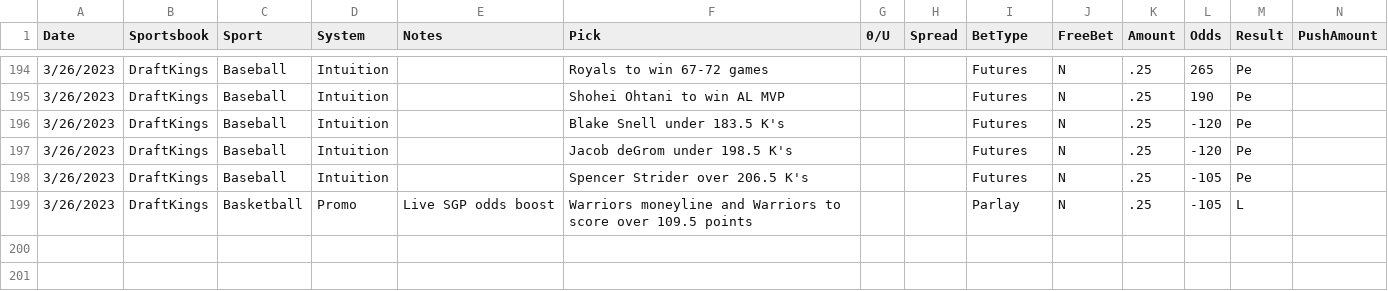
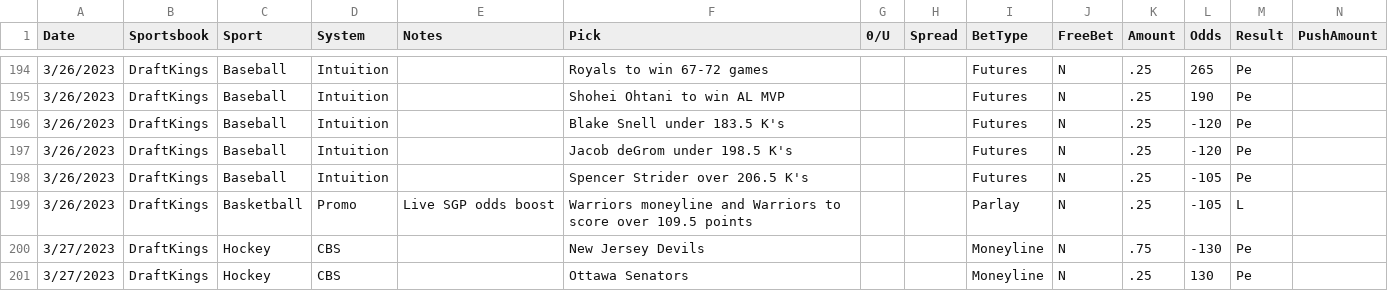
Before and after one commit to muneer78/betlog, a CSV file: bet.csv, drawn as a sheet; only a part is shown, gaps mark what is left out; the diff names each change by its address in the sheet, - before the commit and + after, or states it on an @@ line.

```diff
--- a/bet.csv
+++ b/bet.csv
+row 200: 3/27/2023 | DraftKings | Hockey | CBS |  | New Jersey Devils |  |  | Moneyline | N | .75 | -130 | Pe
+row 201: 3/27/2023 | DraftKings | Hockey | CBS |  | Ottawa Senators |  |  | Moneyline | N | .25 | 130 | Pe
```
Also changed, not shown: betlog.csv, 3 other files.
